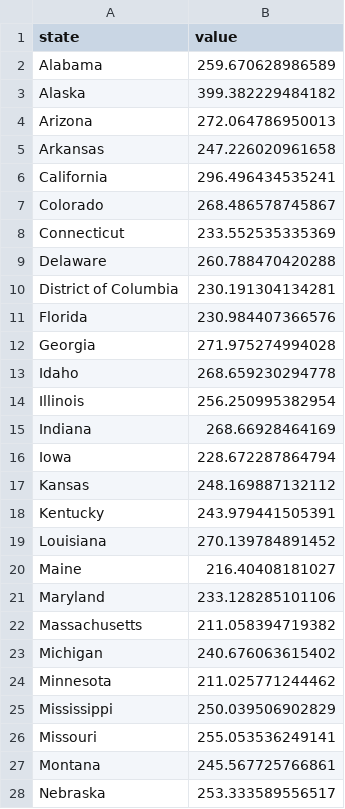
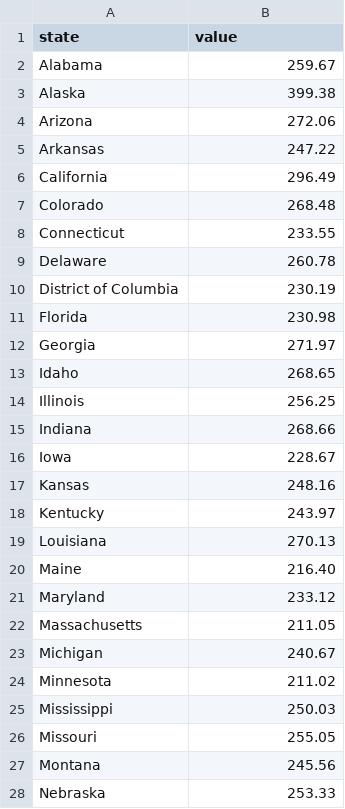
Before and after one commit to DistantCollaborators/DistantCollaborators.github.io, a CSV file: HW4/2014costPerHome.csv, drawn as a sheet; only a part is shown; the diff covers the shown part only.

Commit message:
Update 2014costPerHome.csv

```diff
--- a/HW4/2014costPerHome.csv
+++ b/HW4/2014costPerHome.csv
@@ -1,28 +1,28 @@
 state,value
-Alabama,259.670628986589
-Alaska,399.382229484182
-Arizona,272.064786950013
-Arkansas,247.226020961658
-California,296.496434535241
-Colorado,268.486578745867
-Connecticut,233.552535335369
-Delaware,260.788470420288
-District of Columbia,230.191304134281
-Florida,230.984407366576
-Georgia,271.975274994028
-Idaho,268.659230294778
-Illinois,256.250995382954
-Indiana,268.66928464169
-Iowa,228.672287864794
-Kansas,248.169887132112
-Kentucky,243.979441505391
-Louisiana,270.139784891452
-Maine,216.40408181027
-Maryland,233.128285101106
-Massachusetts,211.058394719382
-Michigan,240.676063615402
-Minnesota,211.025771244462
-Mississippi,250.039506902829
-Missouri,255.053536249141
-Montana,245.567725766861
-Nebraska,253.333589556517
+Alabama,259.67
+Alaska,399.38
+Arizona,272.06
+Arkansas,247.22
+California,296.49
+Colorado,268.48
+Connecticut,233.55
+Delaware,260.78
+District of Columbia,230.19
+Florida,230.98
+Georgia,271.97
+Idaho,268.65
+Illinois,256.25
+Indiana,268.66
+Iowa,228.67
+Kansas,248.16
+Kentucky,243.97
+Louisiana,270.13
+Maine,216.40
+Maryland,233.12
+Massachusetts,211.05
+Michigan,240.67
+Minnesota,211.02
+Mississippi,250.03
+Missouri,255.05
+Montana,245.56
+Nebraska,253.33
```
Also changed, not shown: 23 edited cells elsewhere in this file.
